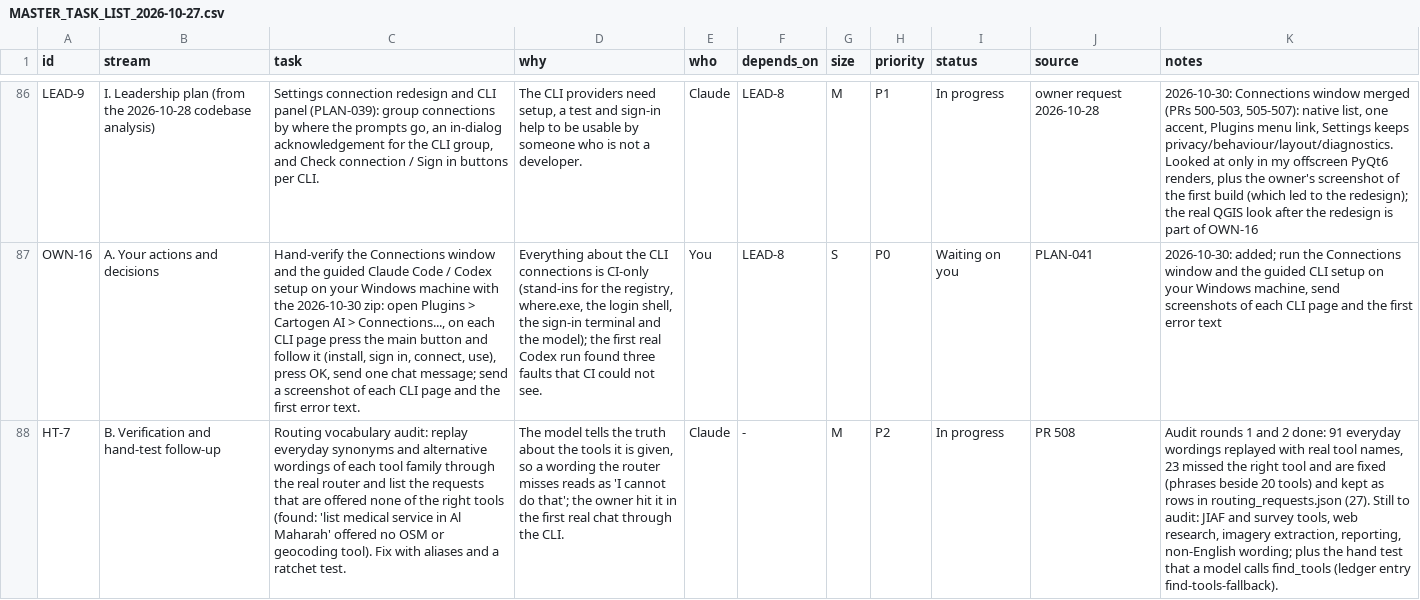
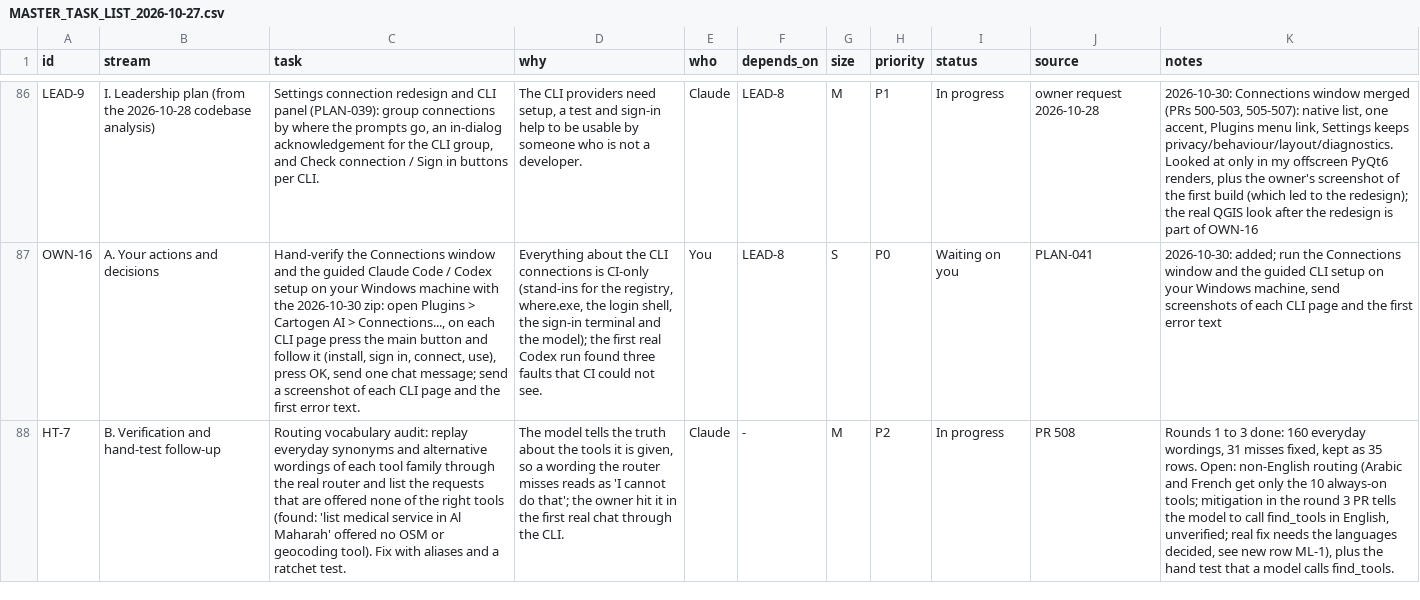
Before and after one commit to http-solution/cartogen-ai-qgis-plugin, a CSV file: docs/MASTER_TASK_LIST_2026-10-27.csv, drawn as a sheet; only a part is shown, gaps mark what is left out; the diff covers the shown part only; the diff names each change by its address in the sheet, - before the commit and + after, or states it on an @@ line.

```diff
--- a/docs/MASTER_TASK_LIST_2026-10-27.csv
+++ b/docs/MASTER_TASK_LIST_2026-10-27.csv
-K88 (notes): Audit rounds 1 and 2 done: 91 everyday wordings replayed with real tool names, 23 missed the right tool and are fixed (phrases beside 20 tools) and kept as rows in routing_requests.json (27). Still to audit: JIAF and survey tools, web research, imagery extraction, reporting, non-English wording; plus the hand test that a model calls find_tools (ledger entry find-tools-fallback).
+K88 (notes): Rounds 1 to 3 done: 160 everyday wordings, 31 misses fixed, kept as 35 rows. Open: non-English routing (Arabic and French get only the 10 always-on tools; mitigation in the round 3 PR tells the model to call find_tools in English, unverified; real fix needs the languages decided, see new row ML-1), plus the hand test that a model calls find_tools.
```
Also changed, not shown: 1 added row elsewhere in this file, 15 other files.
